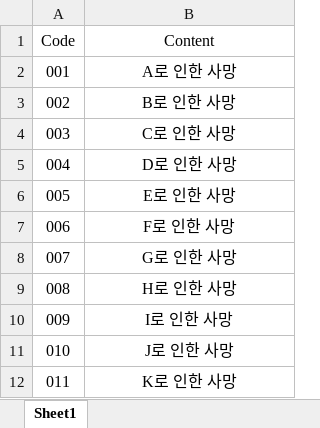
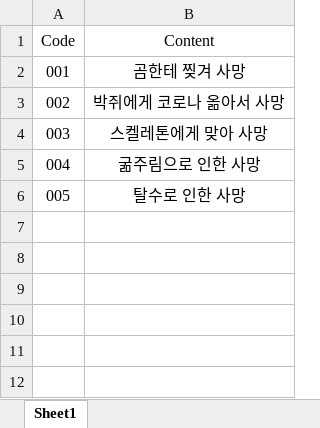
Before and after one commit to youjin-43/Don-t-Die, an Excel workbook: Assets/Data/AchievementData.xlsx, sheet Sheet1, drawn as a sheet; values as stored, in another font and other column widths than the file's, no borders; the diff names each change by its address in the sheet, - before the commit and + after, or states it on an @@ line.

```diff
--- a/Assets/Data/AchievementData.xlsx (sheet Sheet1)
+++ b/Assets/Data/AchievementData.xlsx (sheet Sheet1)
-B2 (Content): A로 인한 사망
+B2 (Content): 곰한테 찢겨 사망
-B3 (Content): B로 인한 사망
+B3 (Content): 박쥐에게 코로나 옮아서 사망
-B4 (Content): C로 인한 사망
+B4 (Content): 스켈레톤에게 맞아 사망
-B5 (Content): D로 인한 사망
+B5 (Content): 굶주림으로 인한 사망
-B6 (Content): E로 인한 사망
+B6 (Content): 탈수로 인한 사망
-row 7: 006 | F로 인한 사망
-row 8: 007 | G로 인한 사망
-row 9: 008 | H로 인한 사망
-row 10: 009 | I로 인한 사망
-row 11: 010 | J로 인한 사망
-row 12: 011 | K로 인한 사망
```
Also changed, not shown: 20 other files.
